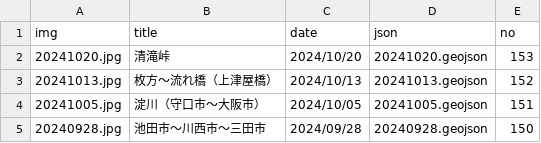
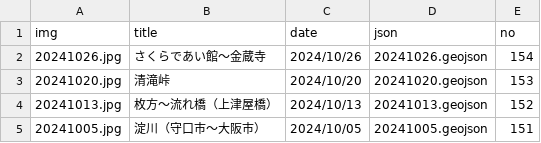
Before and after one commit to termat/potar, a CSV file: public/geojson/pota_data.csv, drawn as a sheet; only a part is shown; the shorter side is filled out with more unchanged rows.

```diff
--- a/public/geojson/pota_data.csv
+++ b/public/geojson/pota_data.csv
@@ -1,2 +1,3 @@
 img,title,date,json,no
+20241026.jpg,さくらであい館～金蔵寺,2024/10/26,20241026.geojson,154
 20241020.jpg,清滝峠,2024/10/20,20241020.geojson,153
```
Also changed, not shown: 2 other files.
